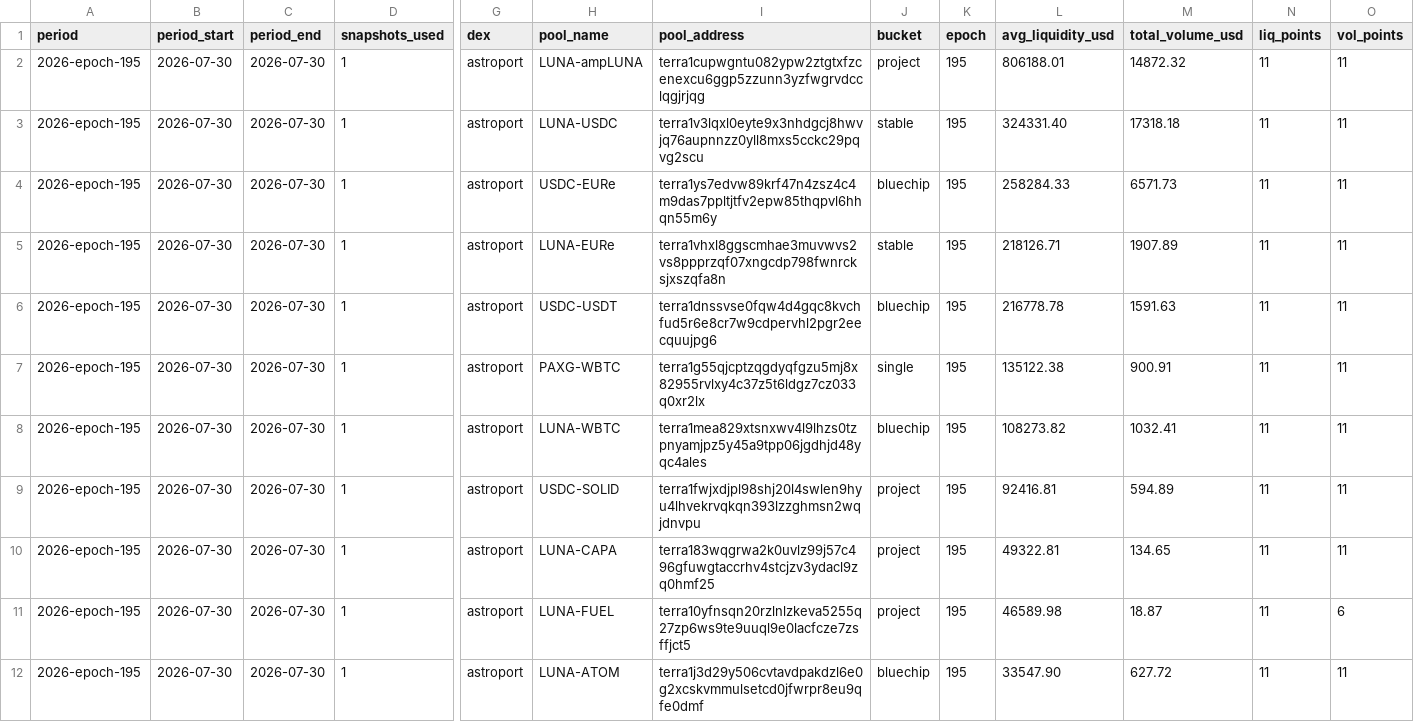
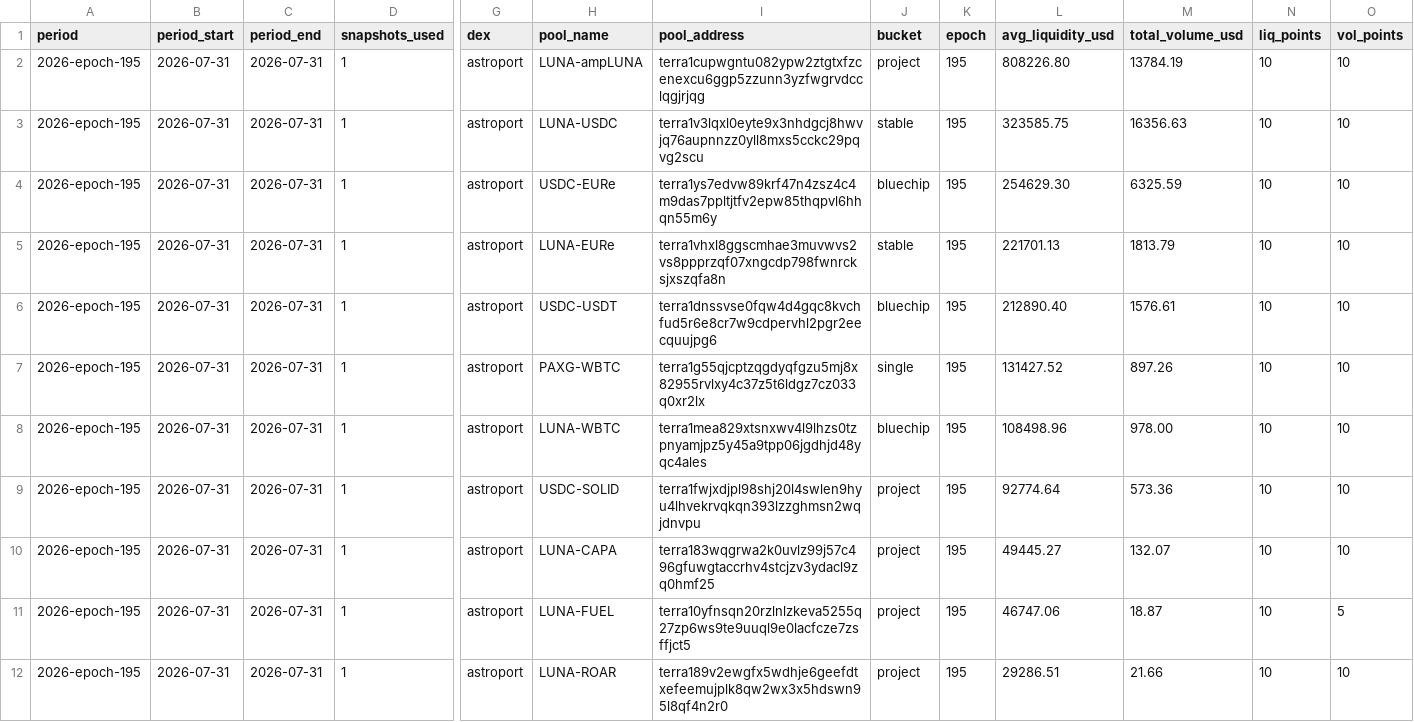
Before and after one commit to defipatriot/astroport-pool-data_2026, a CSV file: data/weekly-avg/2026-epoch-195.csv, drawn as a sheet; only a part is shown, gaps mark what is left out; the diff covers the shown part only; the diff names each change by its address in the sheet, - before the commit and + after, or states it on an @@ line.

```diff
--- a/data/weekly-avg/2026-epoch-195.csv
+++ b/data/weekly-avg/2026-epoch-195.csv
-B2:B12 (period_start): 2026-07-30
+B2:B12 (period_start): 2026-07-31
-C2:C12 (period_end): 2026-07-30
+C2:C12 (period_end): 2026-07-31
-L2 (avg_liquidity_usd): 806188.01
+L2 (avg_liquidity_usd): 808226.80
-M2 (total_volume_usd): 14872.32
+M2 (total_volume_usd): 13784.19
-N2:N12 (liq_points): 11
+N2:N12 (liq_points): 10
-O2:O10 (vol_points): 11
+O2:O10 (vol_points): 10
-L3 (avg_liquidity_usd): 324331.40
+L3 (avg_liquidity_usd): 323585.75
-M3 (total_volume_usd): 17318.18
+M3 (total_volume_usd): 16356.63
-L4 (avg_liquidity_usd): 258284.33
+L4 (avg_liquidity_usd): 254629.30
-M4 (total_volume_usd): 6571.73
+M4 (total_volume_usd): 6325.59
-L5 (avg_liquidity_usd): 218126.71
+L5 (avg_liquidity_usd): 221701.13
-M5 (total_volume_usd): 1907.89
+M5 (total_volume_usd): 1813.79
-L6 (avg_liquidity_usd): 216778.78
+L6 (avg_liquidity_usd): 212890.40
-M6 (total_volume_usd): 1591.63
+M6 (total_volume_usd): 1576.61
-L7 (avg_liquidity_usd): 135122.38
+L7 (avg_liquidity_usd): 131427.52
-M7 (total_volume_usd): 900.91
+M7 (total_volume_usd): 897.26
-L8 (avg_liquidity_usd): 108273.82
+L8 (avg_liquidity_usd): 108498.96
-M8 (total_volume_usd): 1032.41
+M8 (total_volume_usd): 978.00
-L9 (avg_liquidity_usd): 92416.81
+L9 (avg_liquidity_usd): 92774.64
-M9 (total_volume_usd): 594.89
+M9 (total_volume_usd): 573.36
-L10 (avg_liquidity_usd): 49322.81
+L10 (avg_liquidity_usd): 49445.27
-M10 (total_volume_usd): 134.65
+M10 (total_volume_usd): 132.07
-L11 (avg_liquidity_usd): 46589.98
+L11 (avg_liquidity_usd): 46747.06
-O11 (vol_points): 6
+O11 (vol_points): 5
-H12 (pool_name): LUNA-ATOM
+H12 (pool_name): LUNA-ROAR
-I12 (pool_address): terra1j3d29y506cvtavdpakdzl6e0g2xcskvmmulsetcd0jfwrpr8eu9qfe0dmf
+I12 (pool_address): terra189v2ewgfx5wdhje6geefdtxefeemujplk8qw2wx3x5hdswn95l8qf4n2r0
-J12 (bucket): bluechip
+J12 (bucket): project
-L12 (avg_liquidity_usd): 33547.90
+L12 (avg_liquidity_usd): 29286.51
-M12 (total_volume_usd): 627.72
+M12 (total_volume_usd): 21.66
-O12 (vol_points): 11
+O12 (vol_points): 10
```
Also changed, not shown: 106 edited cells elsewhere in this file.
